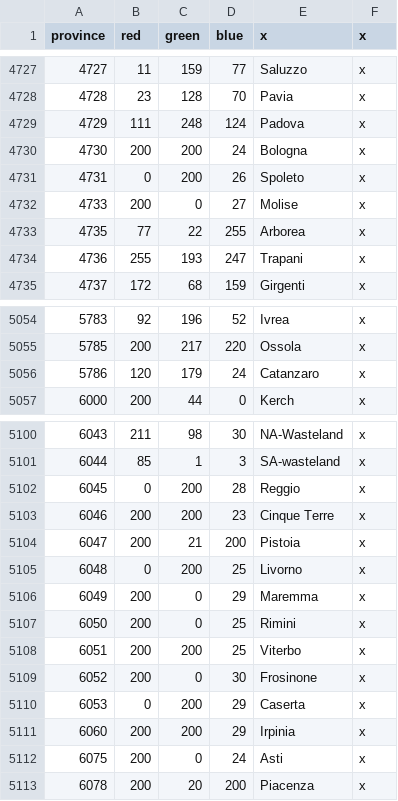
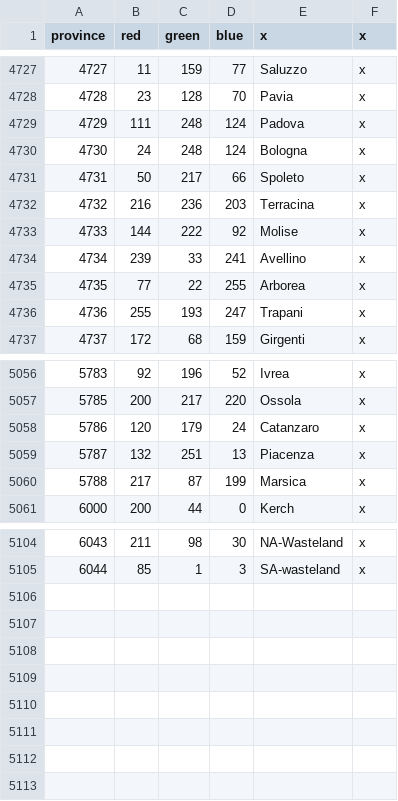
Before and after one commit to Yannick489/gc-experimental, a CSV file: map/definition.csv, drawn as a sheet; only a part is shown, gaps mark what is left out; removed rows and columns are numbered as before the commit, all else as after; the diff names each change by its address in the sheet, - before the commit and + after, or states it on an @@ line.

```diff
--- a/map/definition.csv
+++ b/map/definition.csv
-row 4730: 4730 | 200 | 200 | 24 | Bologna | x
-row 4731: 4731 | 0 | 200 | 26 | Spoleto | x
-row 4732: 4733 | 200 | 0 | 27 | Molise | x
+row 4730: 4730 | 24 | 248 | 124 | Bologna | x
+row 4731: 4731 | 50 | 217 | 66 | Spoleto | x
+row 4732: 4732 | 216 | 236 | 203 | Terracina | x
+row 4733: 4733 | 144 | 222 | 92 | Molise | x
+row 4734: 4734 | 239 | 33 | 241 | Avellino | x
+row 5059: 5787 | 132 | 251 | 13 | Piacenza | x
+row 5060: 5788 | 217 | 87 | 199 | Marsica | x
-row 5102: 6045 | 0 | 200 | 28 | Reggio | x
-row 5103: 6046 | 200 | 200 | 23 | Cinque Terre | x
-row 5104: 6047 | 200 | 21 | 200 | Pistoia | x
-row 5105: 6048 | 0 | 200 | 25 | Livorno | x
-row 5106: 6049 | 200 | 0 | 29 | Maremma | x
-row 5107: 6050 | 200 | 0 | 25 | Rimini | x
-row 5108: 6051 | 200 | 200 | 25 | Viterbo | x
-row 5109: 6052 | 200 | 0 | 30 | Frosinone | x
-row 5110: 6053 | 0 | 200 | 29 | Caserta | x
-row 5111: 6060 | 200 | 200 | 29 | Irpinia | x
-row 5112: 6075 | 200 | 0 | 24 | Asti | x
-row 5113: 6078 | 200 | 20 | 200 | Piacenza | x
```
Also changed, not shown: map/adjacencies.csv, 8 other files.
